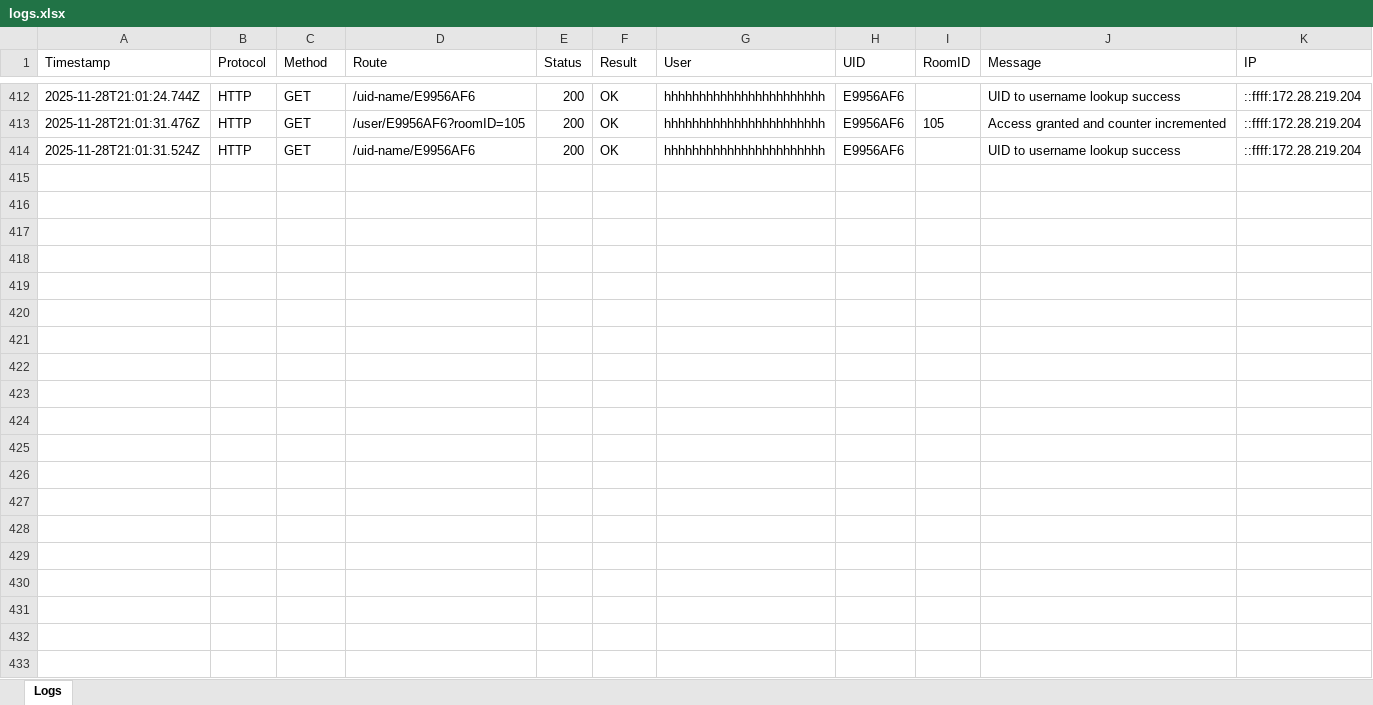
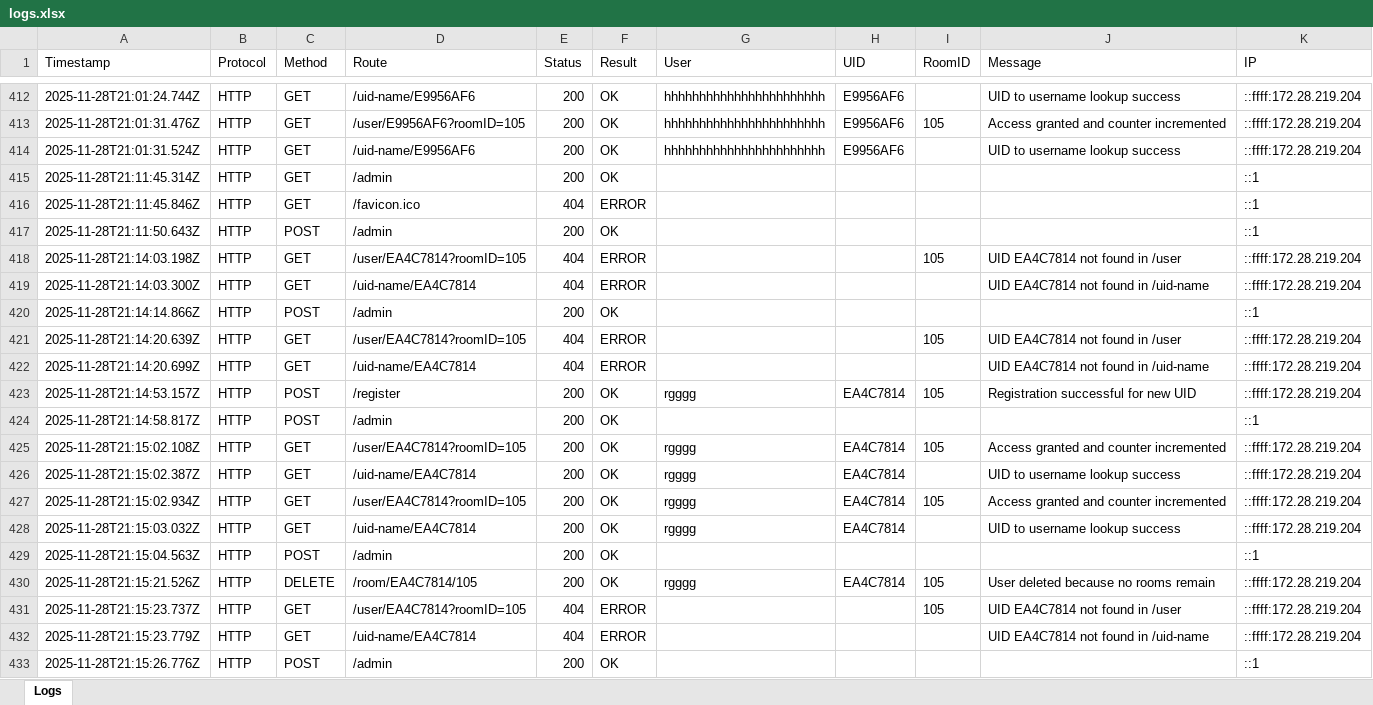
Before and after one commit to Silent0Wings/RFID-SecureDoor-Platform, an Excel workbook: Server/rfid-server-DBS-Http/logs.xlsx, sheet Logs, drawn as a sheet; only a part is shown, gaps mark what is left out; values as stored, in another font and other column widths than the file's, no borders; the diff covers the shown part only; the diff names each change by its address in the sheet, - before the commit and + after, or states it on an @@ line.

Commit message:
Refactor ESP32 access control for hardware and backend
Reorganized configuration, pin definitions, and backend URL construction for flexibility. Improved hardware UI logic with relay and buzzer support, added debounce to touch input, and made RFID verification non-blocking. Simplified web UI HTML builders and added input validation for registration. Backend HTTP functions now use dynamic URLs and improved error handling.

```diff
--- a/Server/rfid-server-DBS-Http/logs.xlsx (sheet Logs)
+++ b/Server/rfid-server-DBS-Http/logs.xlsx (sheet Logs)
+row 415: 2025-11-28T21:11:45.314Z | HTTP | GET | /admin | 200 | OK |  |  |  |  | ::1
+row 416: 2025-11-28T21:11:45.846Z | HTTP | GET | /favicon.ico | 404 | ERROR |  |  |  |  | ::1
+row 417: 2025-11-28T21:11:50.643Z | HTTP | POST | /admin | 200 | OK |  |  |  |  | ::1
+row 418: 2025-11-28T21:14:03.198Z | HTTP | GET | /user/EA4C7814?roomID=105 | 404 | ERROR |  |  | 105 | UID EA4C7814 not found in /user | ::ffff:172.28.219.204
+row 419: 2025-11-28T21:14:03.300Z | HTTP | GET | /uid-name/EA4C7814 | 404 | ERROR |  |  |  | UID EA4C7814 not found in /uid-name | ::ffff:172.28.219.204
+row 420: 2025-11-28T21:14:14.866Z | HTTP | POST | /admin | 200 | OK |  |  |  |  | ::1
+row 421: 2025-11-28T21:14:20.639Z | HTTP | GET | /user/EA4C7814?roomID=105 | 404 | ERROR |  |  | 105 | UID EA4C7814 not found in /user | ::ffff:172.28.219.204
+row 422: 2025-11-28T21:14:20.699Z | HTTP | GET | /uid-name/EA4C7814 | 404 | ERROR |  |  |  | UID EA4C7814 not found in /uid-name | ::ffff:172.28.219.204
+row 423: 2025-11-28T21:14:53.157Z | HTTP | POST | /register | 200 | OK | rgggg | EA4C7814 | 105 | Registration successful for new UID | ::ffff:172.28.219.204
+row 424: 2025-11-28T21:14:58.817Z | HTTP | POST | /admin | 200 | OK |  |  |  |  | ::1
+row 425: 2025-11-28T21:15:02.108Z | HTTP | GET | /user/EA4C7814?roomID=105 | 200 | OK | rgggg | EA4C7814 | 105 | Access granted and counter incremented | ::ffff:172.28.219.204
+row 426: 2025-11-28T21:15:02.387Z | HTTP | GET | /uid-name/EA4C7814 | 200 | OK | rgggg | EA4C7814 |  | UID to username lookup success | ::ffff:172.28.219.204
+row 427: 2025-11-28T21:15:02.934Z | HTTP | GET | /user/EA4C7814?roomID=105 | 200 | OK | rgggg | EA4C7814 | 105 | Access granted and counter incremented | ::ffff:172.28.219.204
+row 428: 2025-11-28T21:15:03.032Z | HTTP | GET | /uid-name/EA4C7814 | 200 | OK | rgggg | EA4C7814 |  | UID to username lookup success | ::ffff:172.28.219.204
+row 429: 2025-11-28T21:15:04.563Z | HTTP | POST | /admin | 200 | OK |  |  |  |  | ::1
+row 430: 2025-11-28T21:15:21.526Z | HTTP | DELETE | /room/EA4C7814/105 | 200 | OK | rgggg | EA4C7814 | 105 | User deleted because no rooms remain | ::ffff:172.28.219.204
+row 431: 2025-11-28T21:15:23.737Z | HTTP | GET | /user/EA4C7814?roomID=105 | 404 | ERROR |  |  | 105 | UID EA4C7814 not found in /user | ::ffff:172.28.219.204
+row 432: 2025-11-28T21:15:23.779Z | HTTP | GET | /uid-name/EA4C7814 | 404 | ERROR |  |  |  | UID EA4C7814 not found in /uid-name | ::ffff:172.28.219.204
+row 433: 2025-11-28T21:15:26.776Z | HTTP | POST | /admin | 200 | OK |  |  |  |  | ::1
```
Also changed, not shown: 11 added rows elsewhere in this sheet, Server/rfid-server-DBS-Http/users.xlsx, 4 other files.
